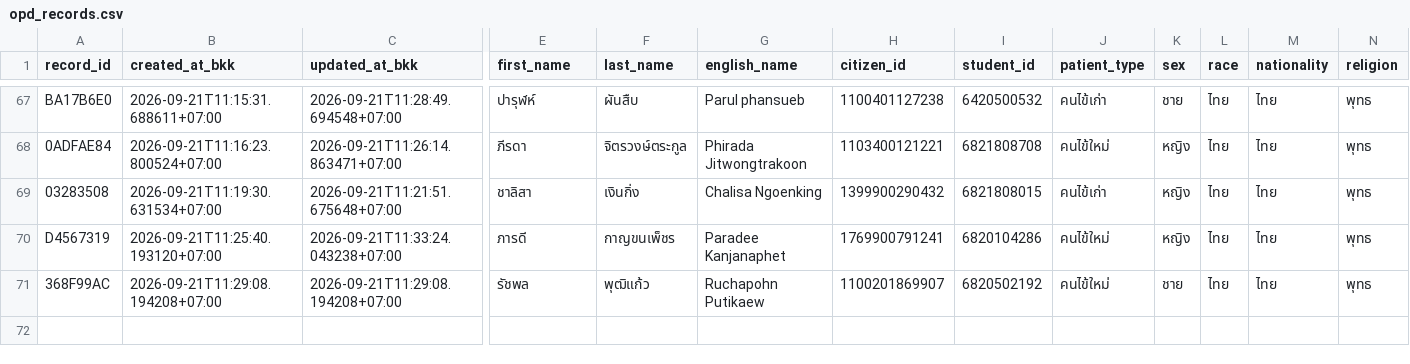
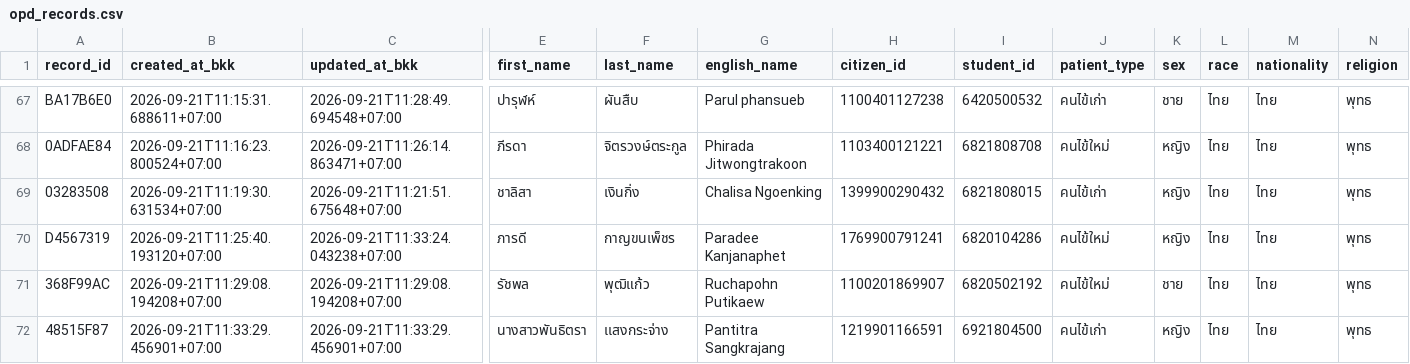
Before and after one commit to PythonianSt/OPD5, a CSV file: opd_records.csv, drawn as a sheet; only a part is shown, gaps mark what is left out; rows hold the shown columns only; the diff names each change by its address in the sheet, - before the commit and + after, or states it on an @@ line.

Commit message:
add OPD record 48515F87 2026-09-21T11:33:29.456901+07:00

```diff
--- a/opd_records.csv
+++ b/opd_records.csv
+row 72: 48515F87 | 2026-09-21T11:33:29.456901+07:00 | 2026-09-21T11:33:29.456901+07:00 | นางสาวพันธิตรา | เเสงกระจ่าง | Pantitra Sangkrajang | 1219901166591 | 6921804500 | คนไข้เก่า | หญิง | ไทย | ไทย | พุทธ
```
